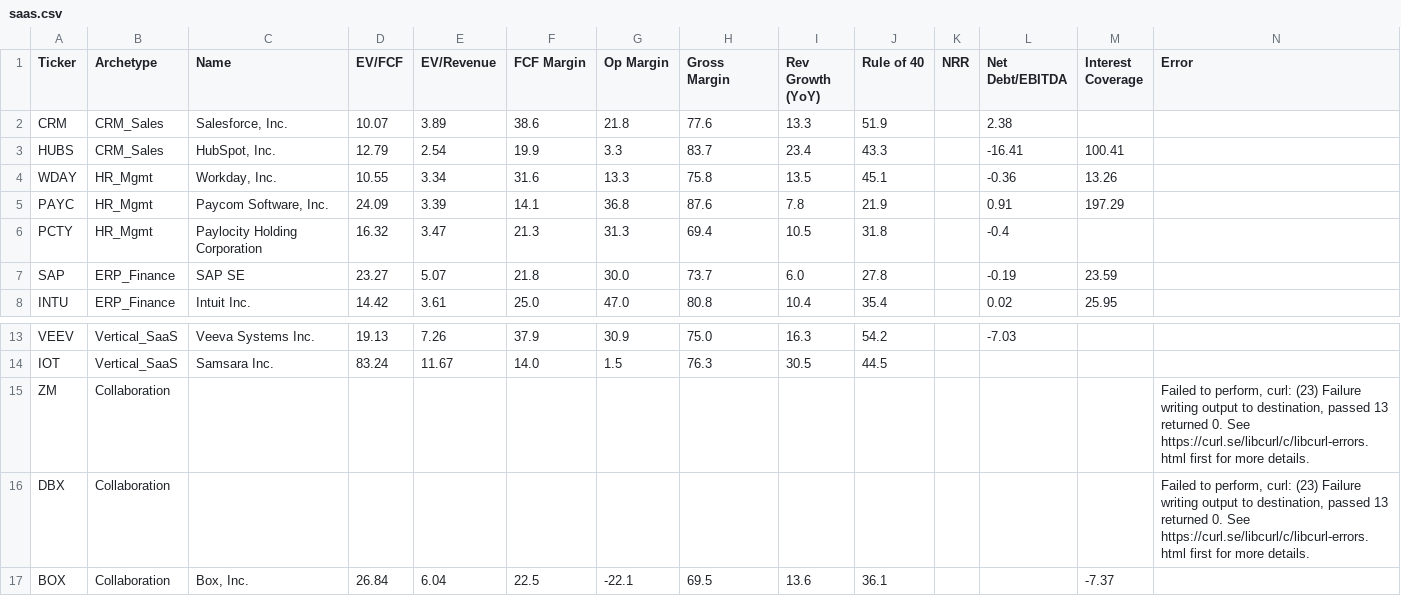
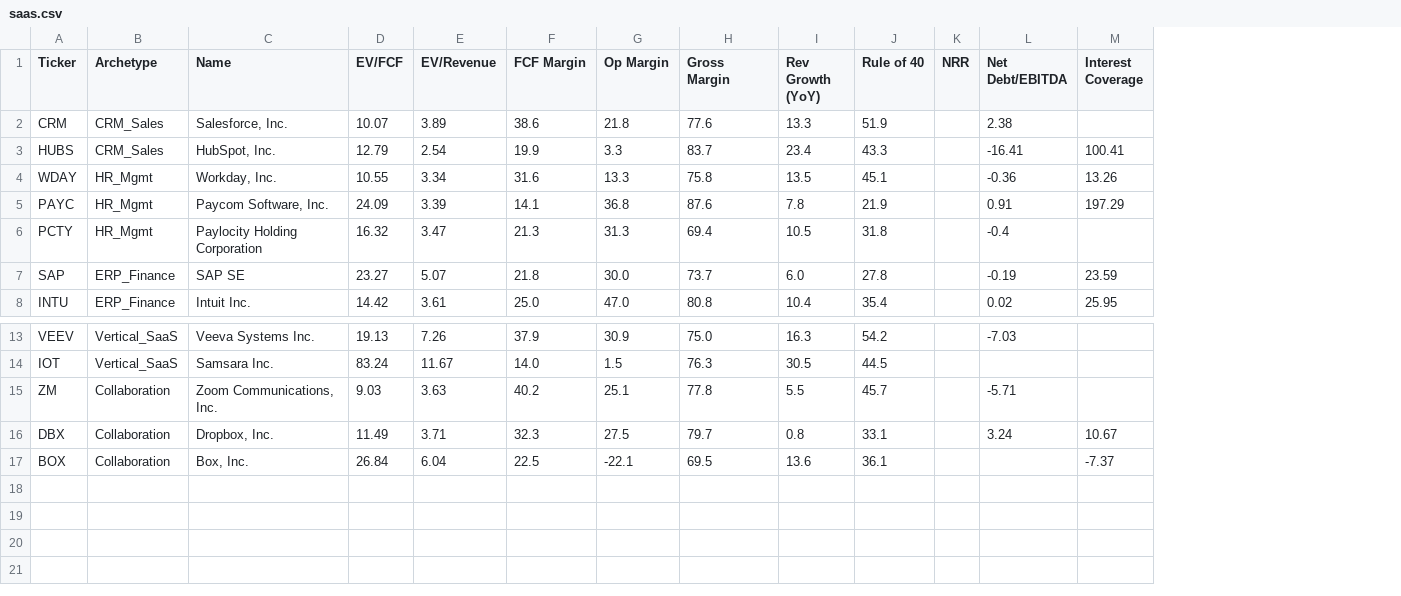
Before and after one commit to NersesArslan/Stockify, a CSV file: data/saas.csv, drawn as a sheet; only a part is shown, gaps mark what is left out; the diff names each change by its address in the sheet, - before the commit and + after, or states it on an @@ line.

```diff
--- a/data/saas.csv
+++ b/data/saas.csv
-column N (Error), rows 15-16: Failed to perform, curl: (23) Failure writing output to destination, passed 13 returned 0. See https://curl.se/libcurl/c/libcurl-errors.html first for more details. | Failed to perform, curl: (23) Failure writing output to destination, passed 13 returned 0. See https://curl.se/libcurl/c/libcurl-errors.html first for more details.
-C15 (Name): (empty)
+C15 (Name): Zoom Communications, Inc.
-D15 (EV/FCF): (empty)
+D15 (EV/FCF): 9.03
-E15 (EV/Revenue): (empty)
+E15 (EV/Revenue): 3.63
-F15 (FCF Margin): (empty)
+F15 (FCF Margin): 40.2
-G15 (Op Margin): (empty)
+G15 (Op Margin): 25.1
-H15 (Gross Margin): (empty)
+H15 (Gross Margin): 77.8
-I15 (Rev Growth (YoY)): (empty)
+I15 (Rev Growth (YoY)): 5.5
-J15 (Rule of 40): (empty)
+J15 (Rule of 40): 45.7
-L15 (Net Debt/EBITDA): (empty)
+L15 (Net Debt/EBITDA): -5.71
-C16 (Name): (empty)
+C16 (Name): Dropbox, Inc.
-D16 (EV/FCF): (empty)
+D16 (EV/FCF): 11.49
-E16 (EV/Revenue): (empty)
+E16 (EV/Revenue): 3.71
-F16 (FCF Margin): (empty)
+F16 (FCF Margin): 32.3
-G16 (Op Margin): (empty)
+G16 (Op Margin): 27.5
-H16 (Gross Margin): (empty)
+H16 (Gross Margin): 79.7
-I16 (Rev Growth (YoY)): (empty)
+I16 (Rev Growth (YoY)): 0.8
-J16 (Rule of 40): (empty)
+J16 (Rule of 40): 33.1
-L16 (Net Debt/EBITDA): (empty)
+L16 (Net Debt/EBITDA): 3.24
-M16 (Interest Coverage): (empty)
+M16 (Interest Coverage): 10.67
```
Also changed, not shown: data/saas_scored.csv, 5 other files.
